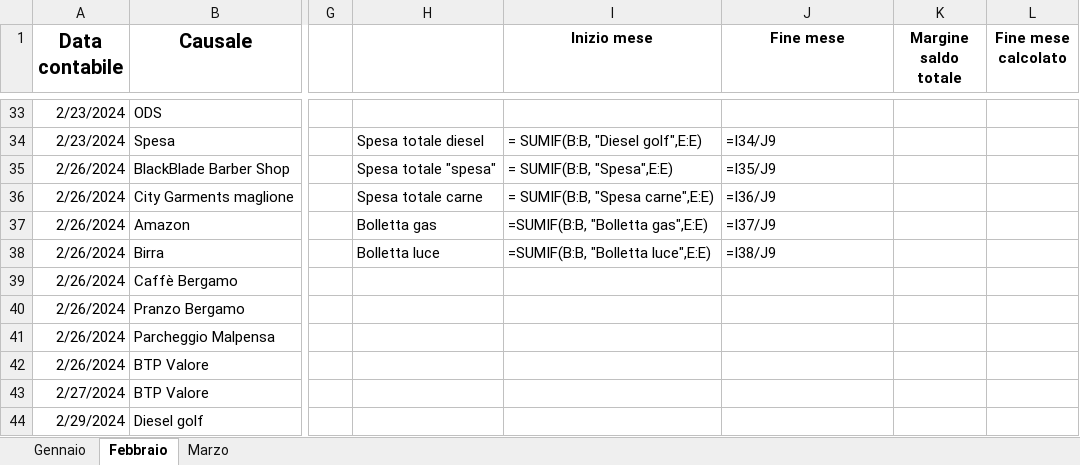
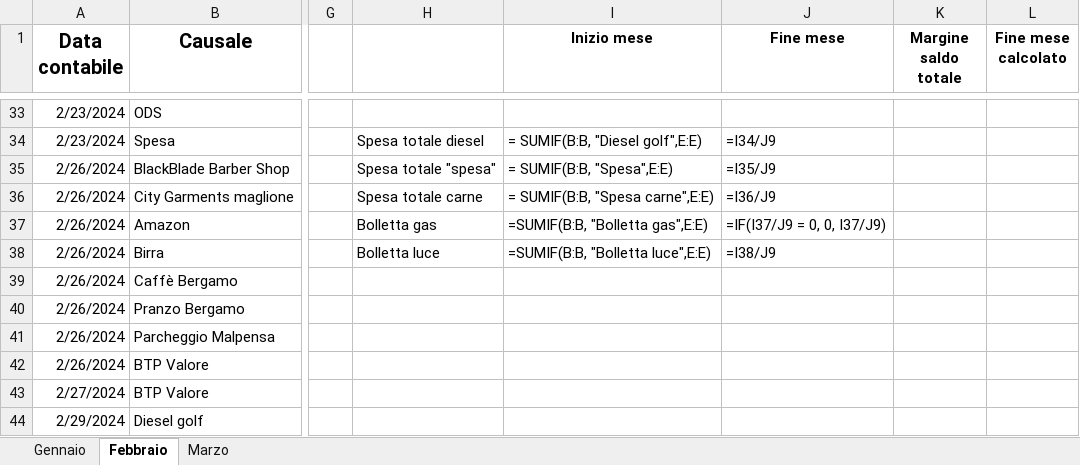
Before and after one commit to SamuelLazzaro/Finance, an Excel workbook: Contabilita_2024.xlsx, sheet Febbraio, drawn as a sheet; only a part is shown, gaps mark what is left out; values as stored, in another font and other column widths than the file's, no borders; formulas are shown in place of their values; charts and pictures not drawn; the diff names each change by its address in the sheet, - before the commit and + after, or states it on an @@ line.

Commit message:
Upd

```diff
--- a/Contabilita_2024.xlsx (sheet Febbraio)
+++ b/Contabilita_2024.xlsx (sheet Febbraio)
-J37 (Fine mese): =I37/J9
+J37 (Fine mese): =IF(I37/J9 = 0, 0, I37/J9)
```
Also changed, not shown: charts or pictures.
